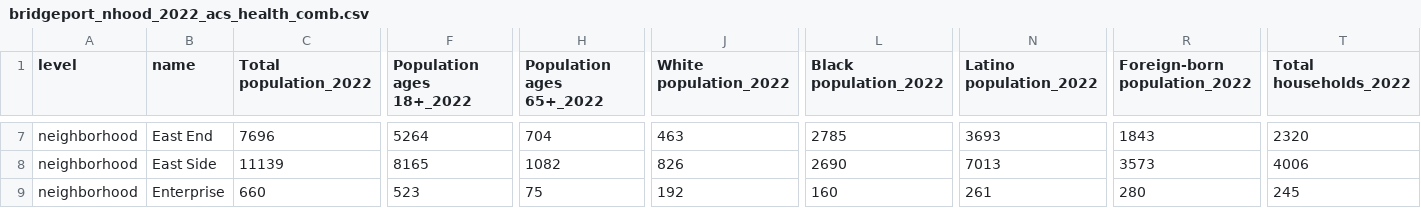
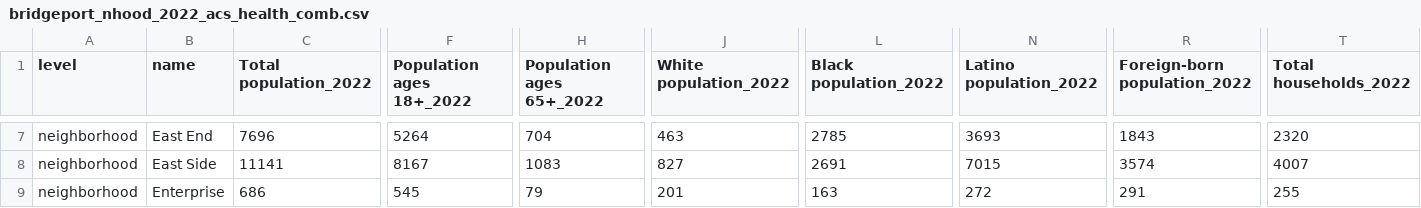
Before and after one commit to CT-Data-Haven/nhood_profile_data22, a CSV file: to_distro/bridgeport_nhood_2022_acs_health_comb.csv, drawn as a sheet; only a part is shown, gaps mark what is left out; the diff covers the shown part only; the diff names each change by its address in the sheet, - before the commit and + after, or states it on an @@ line.

```diff
--- a/to_distro/bridgeport_nhood_2022_acs_health_comb.csv
+++ b/to_distro/bridgeport_nhood_2022_acs_health_comb.csv
-C8 (Total population_2022): 11139
+C8 (Total population_2022): 11141
-F8 (Population ages 18+_2022): 8165
+F8 (Population ages 18+_2022): 8167
-H8 (Population ages 65+_2022): 1082
+H8 (Population ages 65+_2022): 1083
-J8 (White population_2022): 826
+J8 (White population_2022): 827
-L8 (Black population_2022): 2690
+L8 (Black population_2022): 2691
-N8 (Latino population_2022): 7013
+N8 (Latino population_2022): 7015
-R8 (Foreign-born population_2022): 3573
+R8 (Foreign-born population_2022): 3574
-T8 (Total households_2022): 4006
+T8 (Total households_2022): 4007
-C9 (Total population_2022): 660
+C9 (Total population_2022): 686
-F9 (Population ages 18+_2022): 523
+F9 (Population ages 18+_2022): 545
-H9 (Population ages 65+_2022): 75
+H9 (Population ages 65+_2022): 79
-J9 (White population_2022): 192
+J9 (White population_2022): 201
-L9 (Black population_2022): 160
+L9 (Black population_2022): 163
-N9 (Latino population_2022): 261
+N9 (Latino population_2022): 272
-R9 (Foreign-born population_2022): 280
+R9 (Foreign-born population_2022): 291
-T9 (Total households_2022): 245
+T9 (Total households_2022): 255
```
Also changed, not shown: 150 edited cells elsewhere in this file, to_distro/hartford_nhood_2022_acs_health_comb.csv, to_distro/new_haven_nhood_2022_acs_health_comb.csv, 7 other files.
